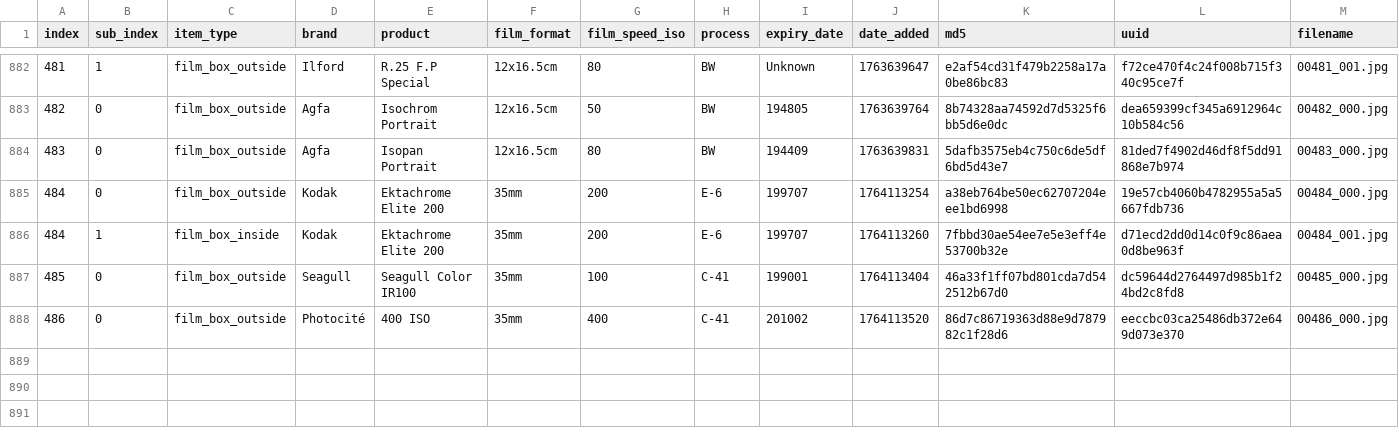
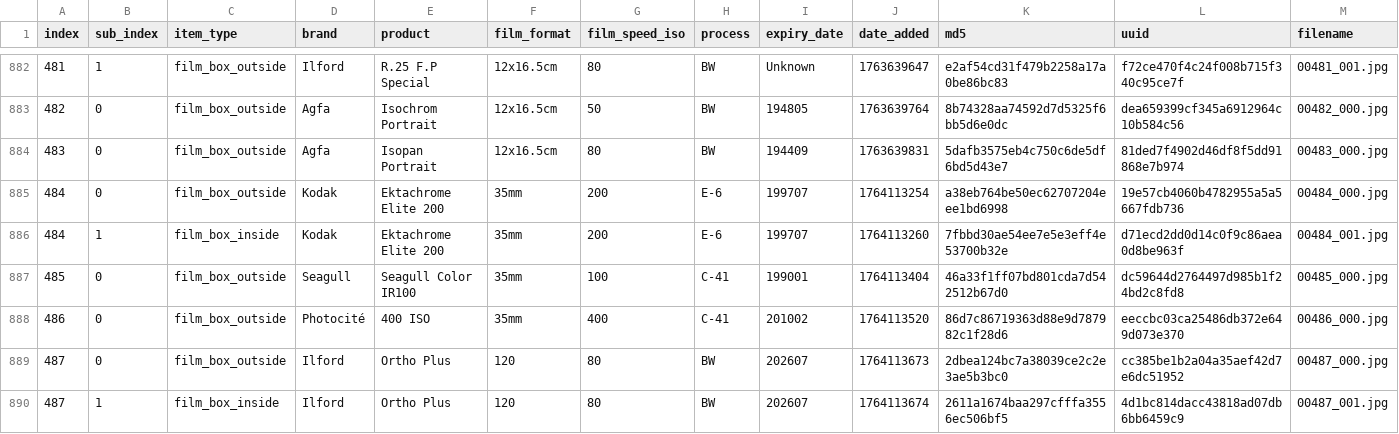
Before and after one commit to dekuNukem/Film-Packaging, a CSV file: film_packaging/database.csv, drawn as a sheet; only a part is shown, gaps mark what is left out; rows hold the shown columns only; the diff names each change by its address in the sheet, - before the commit and + after, or states it on an @@ line.

```diff
--- a/film_packaging/database.csv
+++ b/film_packaging/database.csv
+row 889: 487 | 0 | film_box_outside | Ilford | Ortho Plus | 120 | 80 | BW | 202607 | 1764113673 | 2dbea124bc7a38039ce2c2e3ae5b3bc0 | cc385be1b2a04a35aef42d7e6dc51952 | 00487_000.jpg
+row 890: 487 | 1 | film_box_inside | Ilford | Ortho Plus | 120 | 80 | BW | 202607 | 1764113674 | 2611a1674baa297cfffa3556ec506bf5 | 4d1bc814dacc43818ad07db6bb6459c9 | 00487_001.jpg
```
Also changed, not shown: 11 other files.
